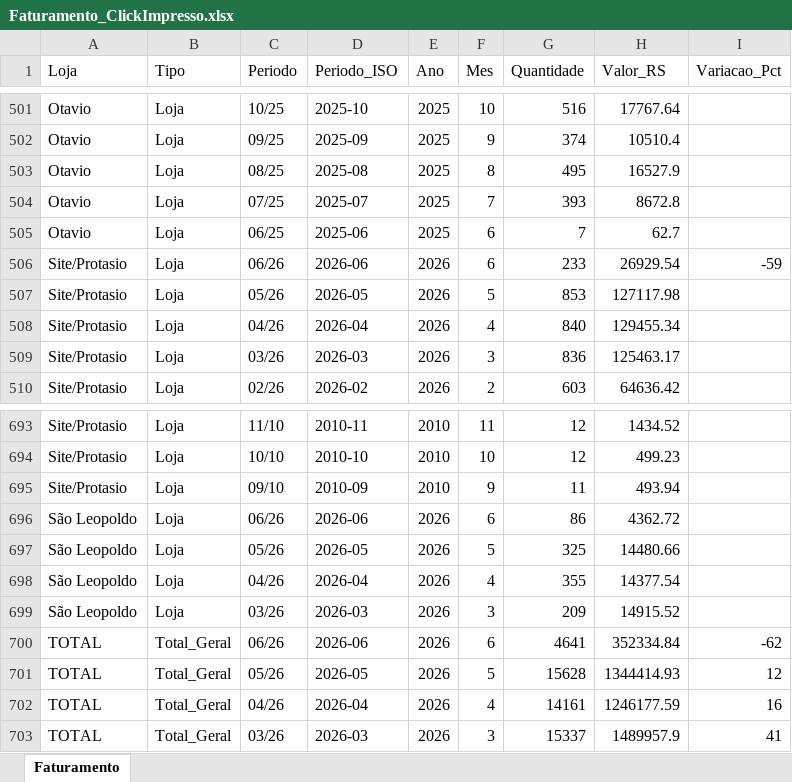
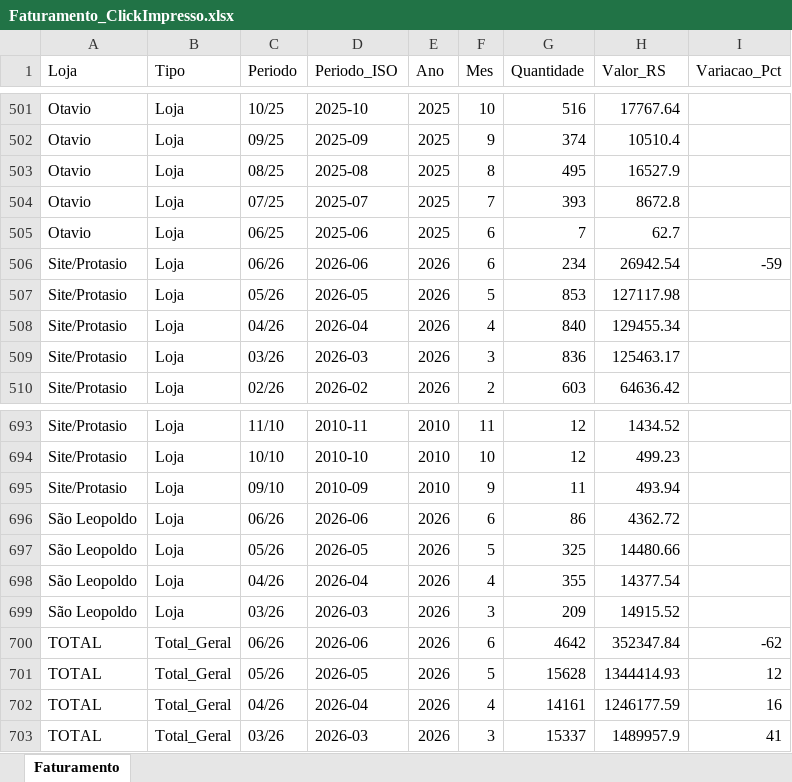
Before and after one commit to gugarbarski-blip/dashboard-faturamento-click, an Excel workbook: Faturamento_ClickImpresso.xlsx, sheet Faturamento, drawn as a sheet; only a part is shown, gaps mark what is left out; values as stored, in another font and other column widths than the file's, no borders; the diff names each change by its address in the sheet, - before the commit and + after, or states it on an @@ line.

```diff
--- a/Faturamento_ClickImpresso.xlsx (sheet Faturamento)
+++ b/Faturamento_ClickImpresso.xlsx (sheet Faturamento)
-G506 (Quantidade): 233
+G506 (Quantidade): 234
-H506 (Valor_RS): 26929.54
+H506 (Valor_RS): 26942.54
-G700 (Quantidade): 4641
+G700 (Quantidade): 4642
-H700 (Valor_RS): 352334.84
+H700 (Valor_RS): 352347.84
```
Also changed, not shown: 1 other file.
